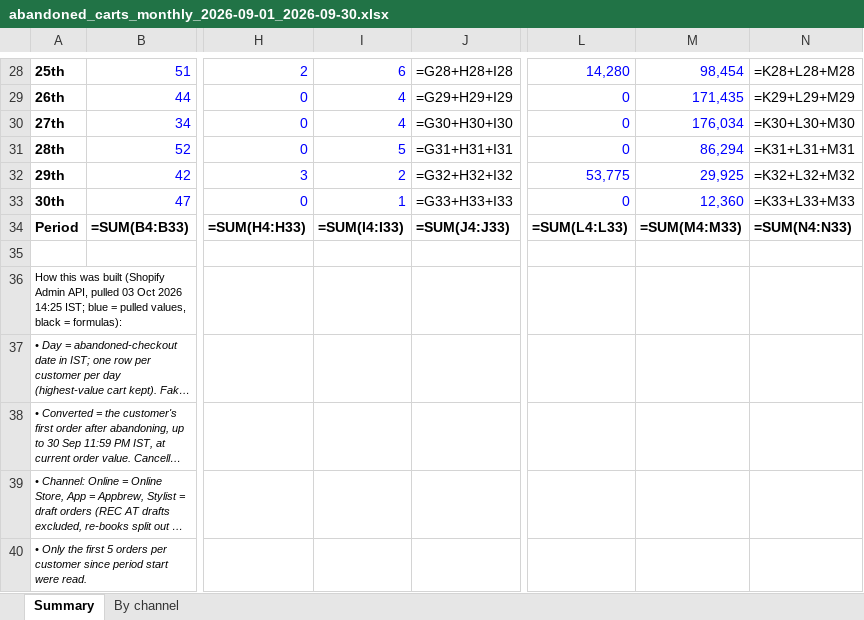
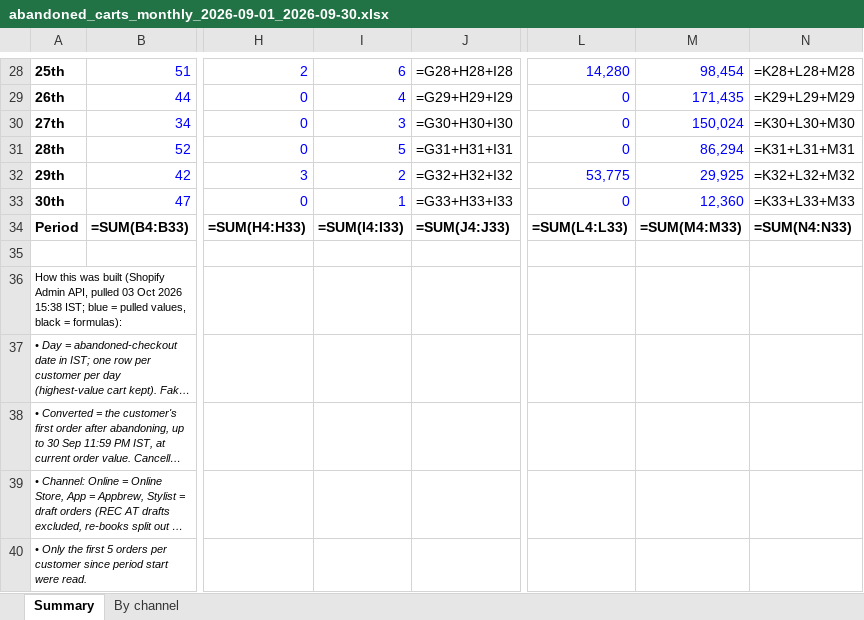
Before and after one commit to Aryan-Arya05/mulmulos-data, an Excel workbook: reports/abandoned-carts/abandoned_carts_monthly_2026-09-01_2026-09-30.xlsx, sheet Summary, drawn as a sheet; only a part is shown, gaps mark what is left out; long unchanged cells end in …; values as stored, in another font and other column widths than the file's, no borders; formulas without a stored value are shown as written; the diff names each change by its address in the sheet, - before the commit and + after, or states it on an @@ line.

Commit message:
abandoned carts: monthly 2026-10-03

```diff
--- a/reports/abandoned-carts/abandoned_carts_monthly_2026-09-01_2026-09-30.xlsx (sheet Summary)
+++ b/reports/abandoned-carts/abandoned_carts_monthly_2026-09-01_2026-09-30.xlsx (sheet Summary)
-I30: 4
+I30: 3
-M30: 176,034
+M30: 150,024
-A36: …Oct 2026 14:25 IST; blue…
+A36: …Oct 2026 15:38 IST; blue…
```
Also changed, not shown: sheet By channel, 2 other files.
